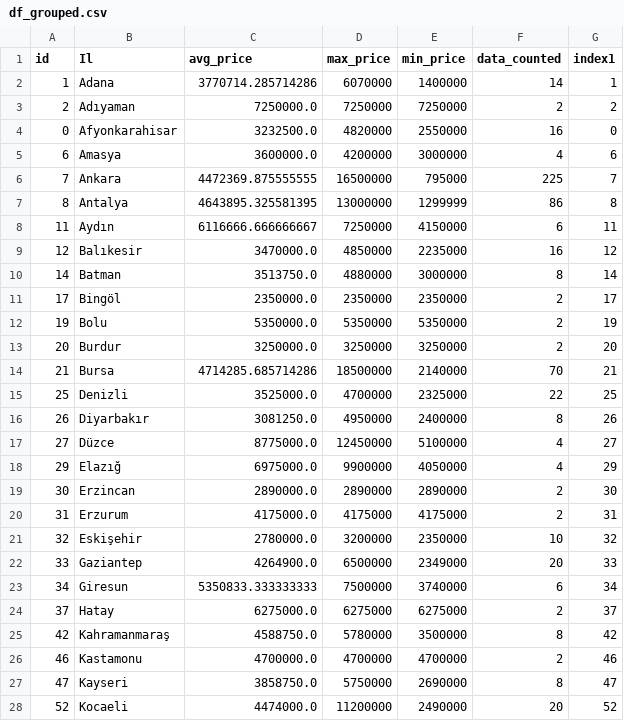
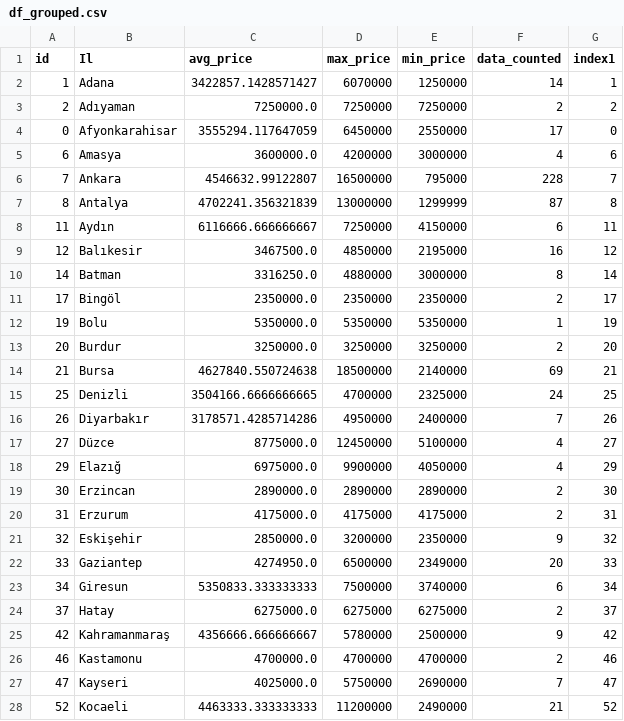
Before and after one commit to alialtintass/Porsche, a CSV file: df_grouped.csv, drawn as a sheet; only a part is shown; the diff covers the shown part only.

Commit message:
committing files

```diff
--- a/df_grouped.csv
+++ b/df_grouped.csv
@@ -1,17 +1,17 @@
 id,Il,avg_price,max_price,min_price,data_counted,index1
-1,Adana,3770714.285714286,6070000,1400000,14,1
+1,Adana,3422857.1428571427,6070000,1250000,14,1
 2,Adıyaman,7250000.0,7250000,7250000,2,2
-0,Afyonkarahisar,3232500.0,4820000,2550000,16,0
+0,Afyonkarahisar,3555294.117647059,6450000,2550000,17,0
 6,Amasya,3600000.0,4200000,3000000,4,6
-7,Ankara,4472369.875555555,16500000,795000,225,7
-8,Antalya,4643895.325581395,13000000,1299999,86,8
+7,Ankara,4546632.99122807,16500000,795000,228,7
+8,Antalya,4702241.356321839,13000000,1299999,87,8
 11,Aydın,6116666.666666667,7250000,4150000,6,11
-12,Balıkesir,3470000.0,4850000,2235000,16,12
-14,Batman,3513750.0,4880000,3000000,8,14
+12,Balıkesir,3467500.0,4850000,2195000,16,12
+14,Batman,3316250.0,4880000,3000000,8,14
 17,Bingöl,2350000.0,2350000,2350000,2,17
-19,Bolu,5350000.0,5350000,5350000,2,19
+19,Bolu,5350000.0,5350000,5350000,1,19
 20,Burdur,3250000.0,3250000,3250000,2,20
-21,Bursa,4714285.685714286,18500000,2140000,70,21
-25,Denizli,3525000.0,4700000,2325000,22,25
-26,Diyarbakır,3081250.0,4950000,2400000,8,26
+21,Bursa,4627840.550724638,18500000,2140000,69,21
+25,Denizli,3504166.6666666665,4700000,2325000,24,25
+26,Diyarbakır,3178571.4285714286,4950000,2400000,7,26
 27,Düzce,8775000.0,12450000,5100000,4,27
@@ -20,9 +20,9 @@ id,Il,avg_price,max_price,min_price,data_counted,index1
 31,Erzurum,4175000.0,4175000,4175000,2,31
-32,Eskişehir,2780000.0,3200000,2350000,10,32
-33,Gaziantep,4264900.0,6500000,2349000,20,33
+32,Eskişehir,2850000.0,3200000,2350000,9,32
+33,Gaziantep,4274950.0,6500000,2349000,20,33
 34,Giresun,5350833.333333333,7500000,3740000,6,34
 37,Hatay,6275000.0,6275000,6275000,2,37
-42,Kahramanmaraş,4588750.0,5780000,3500000,8,42
+42,Kahramanmaraş,4356666.666666667,5780000,2500000,9,42
 46,Kastamonu,4700000.0,4700000,4700000,2,46
-47,Kayseri,3858750.0,5750000,2690000,8,47
-52,Kocaeli,4474000.0,11200000,2490000,20,52
+47,Kayseri,4025000.0,5750000,2690000,7,47
+52,Kocaeli,4463333.333333333,11200000,2490000,21,52
```
Also changed, not shown: 18 edited cells elsewhere in this file.
